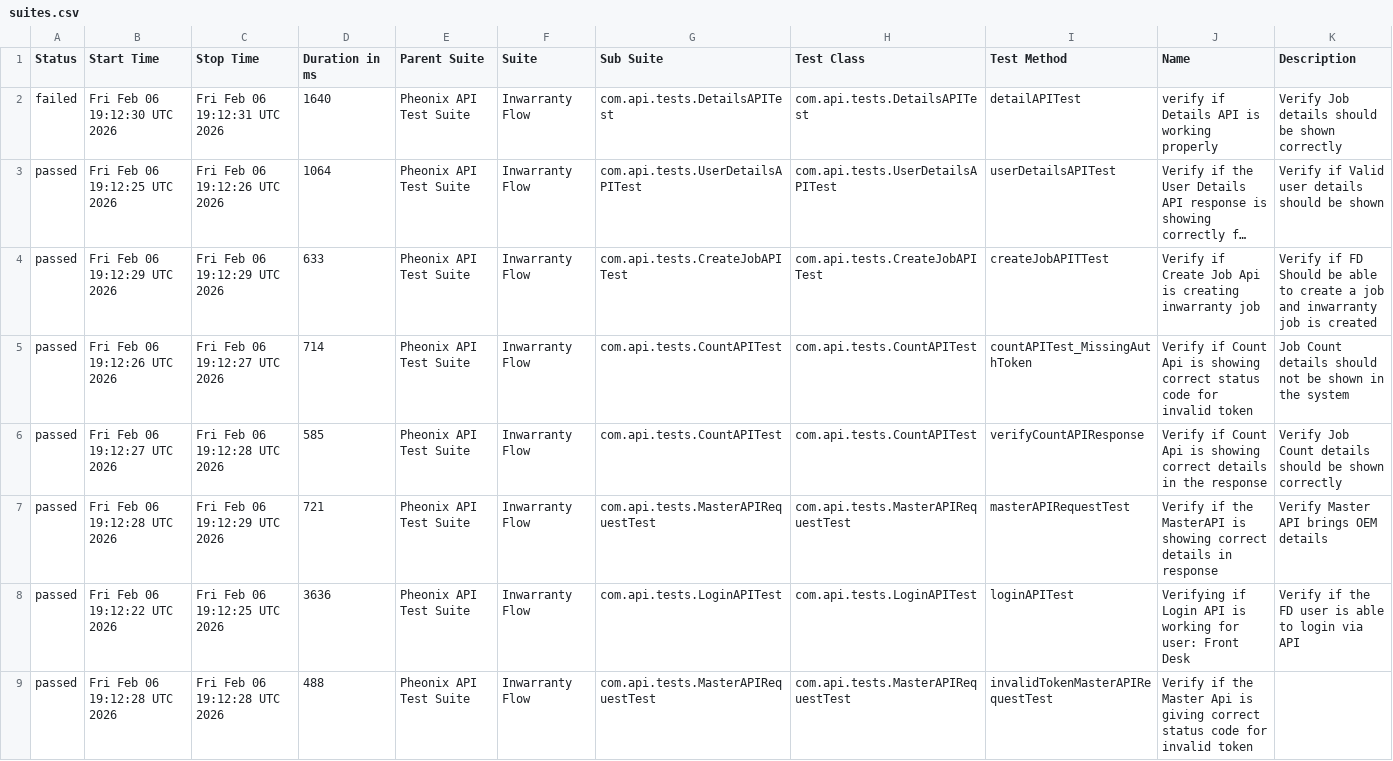
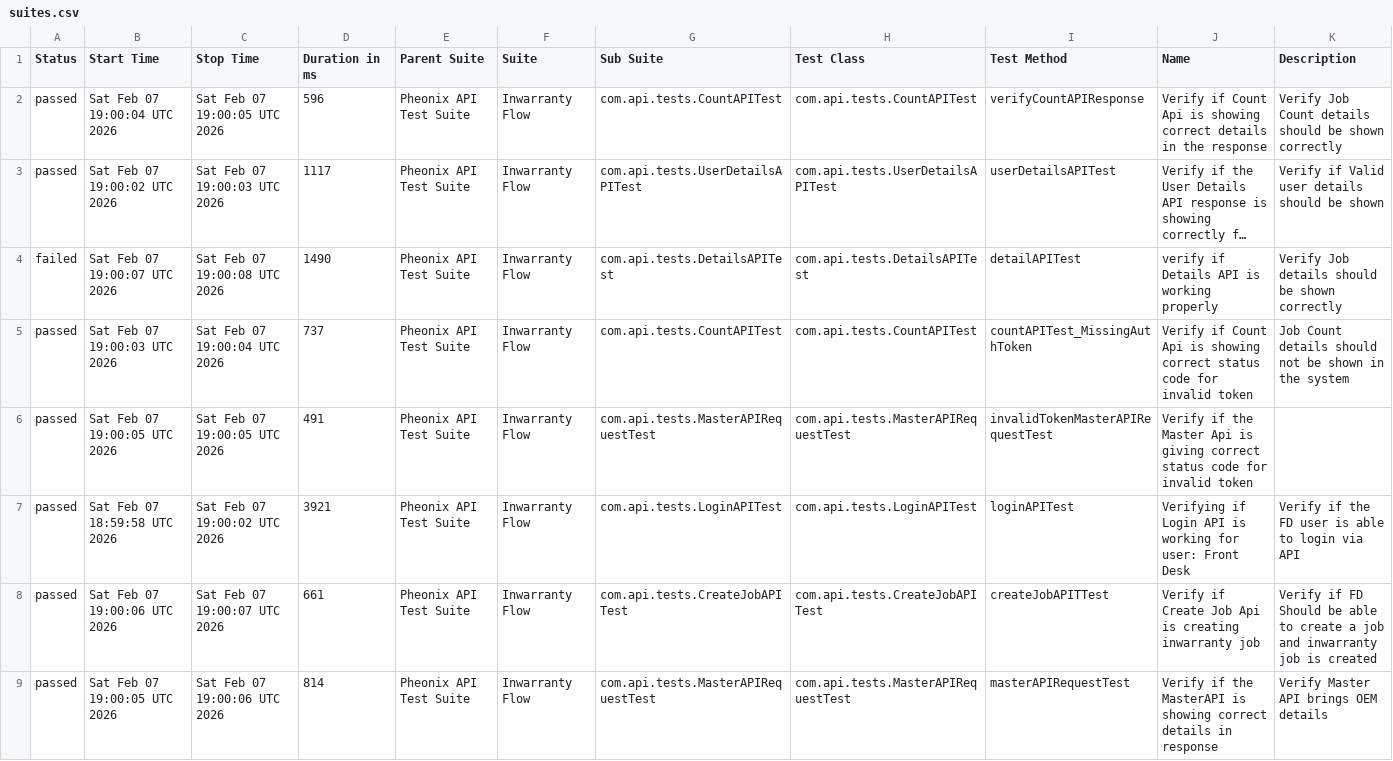
Before and after one commit to AnantKinlekar/PheonixTestAutomationFramework, a CSV file: data/suites.csv, drawn as a sheet; long unchanged cells end in …; removed rows and columns are numbered as before the commit, all else as after; the diff names each change by its address in the sheet, - before the commit and + after, or states it on an @@ line.

```diff
--- a/data/suites.csv
+++ b/data/suites.csv
-row 2: failed | Fri Feb 06 19:12:30 UTC 2026 | Fri Feb 06 19:12:31 UTC 2026 | 1640 | Pheonix API Test Suite | Inwarranty Flow | com.api.tests.DetailsAPITest | com.api.tests.DetailsAPITest | detailAPITest | verify if Details API is working properly | Verify Job details should be shown correctly
+row 2: passed | Sat Feb 07 19:00:04 UTC 2026 | Sat Feb 07 19:00:05 UTC 2026 | 596 | Pheonix API Test Suite | Inwarranty Flow | com.api.tests.CountAPITest | com.api.tests.CountAPITest | verifyCountAPIResponse | Verify if Count Api is showing correct details in the response | Verify Job Count details should be shown correctly
-B3 (Start Time): Fri Feb 06 19:12:25 UTC 2026
+B3 (Start Time): Sat Feb 07 19:00:02 UTC 2026
-C3 (Stop Time): Fri Feb 06 19:12:26 UTC 2026
+C3 (Stop Time): Sat Feb 07 19:00:03 UTC 2026
-D3 (Duration in ms): 1064
+D3 (Duration in ms): 1117
-row 4: passed | Fri Feb 06 19:12:29 UTC 2026 | Fri Feb 06 19:12:29 UTC 2026 | 633 | Pheonix API Test Suite | Inwarranty Flow | com.api.tests.CreateJobAPITest | com.api.tests.CreateJobAPITest | createJobAPITTest | Verify if Create Job Api is creating inwarranty job | Verify if FD Should be able to create a job and inwarranty job is created
+row 4: failed | Sat Feb 07 19:00:07 UTC 2026 | Sat Feb 07 19:00:08 UTC 2026 | 1490 | Pheonix API Test Suite | Inwarranty Flow | com.api.tests.DetailsAPITest | com.api.tests.DetailsAPITest | detailAPITest | verify if Details API is working properly | Verify Job details should be shown correctly
-B5 (Start Time): Fri Feb 06 19:12:26 UTC 2026
+B5 (Start Time): Sat Feb 07 19:00:03 UTC 2026
-C5 (Stop Time): Fri Feb 06 19:12:27 UTC 2026
+C5 (Stop Time): Sat Feb 07 19:00:04 UTC 2026
-D5 (Duration in ms): 714
+D5 (Duration in ms): 737
-row 6: passed | Fri Feb 06 19:12:27 UTC 2026 | Fri Feb 06 19:12:28 UTC 2026 | 585 | Pheonix API Test Suite | Inwarranty Flow | com.api.tests.CountAPITest | com.api.tests.CountAPITest | verifyCountAPIResponse | Verify if Count Api is showing correct details in the response | Verify Job Count details should be shown correctly
-B6 (Start Time): Fri Feb 06 19:12:28 UTC 2026
+B6 (Start Time): Sat Feb 07 19:00:05 UTC 2026
-C6 (Stop Time): Fri Feb 06 19:12:29 UTC 2026
+C6 (Stop Time): Sat Feb 07 19:00:05 UTC 2026
-D6 (Duration in ms): 721
+D6 (Duration in ms): 491
-I6 (Test Method): masterAPIRequestTest
+I6 (Test Method): invalidTokenMasterAPIRequestTest
-J6 (Name): …if the MasterAPI is showing correct details in response
+J6 (Name): …if the Master Api is giving correct status code for invalid token
-K6 (Description): Verify Master API brings OEM details
+K6 (Description): (empty)
-B7 (Start Time): Fri Feb 06 19:12:22 UTC 2026
+B7 (Start Time): Sat Feb 07 18:59:58 UTC 2026
-C7 (Stop Time): Fri Feb 06 19:12:25 UTC 2026
+C7 (Stop Time): Sat Feb 07 19:00:02 UTC 2026
-D7 (Duration in ms): 3636
+D7 (Duration in ms): 3921
+row 8: passed | Sat Feb 07 19:00:06 UTC 2026 | Sat Feb 07 19:00:07 UTC 2026 | 661 | Pheonix API Test Suite | Inwarranty Flow | com.api.tests.CreateJobAPITest | com.api.tests.CreateJobAPITest | createJobAPITTest | Verify if Create Job Api is creating inwarranty job | Verify if FD Should be able to create a job and inwarranty job is created
-B9 (Start Time): Fri Feb 06 19:12:28 UTC 2026
+B9 (Start Time): Sat Feb 07 19:00:05 UTC 2026
-C9 (Stop Time): Fri Feb 06 19:12:28 UTC 2026
+C9 (Stop Time): Sat Feb 07 19:00:06 UTC 2026
-D9 (Duration in ms): 488
+D9 (Duration in ms): 814
-I9 (Test Method): invalidTokenMasterAPIRequestTest
+I9 (Test Method): masterAPIRequestTest
-J9 (Name): …if the Master Api is giving correct status code for invalid token
+J9 (Name): …if the MasterAPI is showing correct details in response
-K9 (Description): (empty)
+K9 (Description): Verify Master API brings OEM details
```
Also changed, not shown: data/behaviors.csv, 52 other files.
